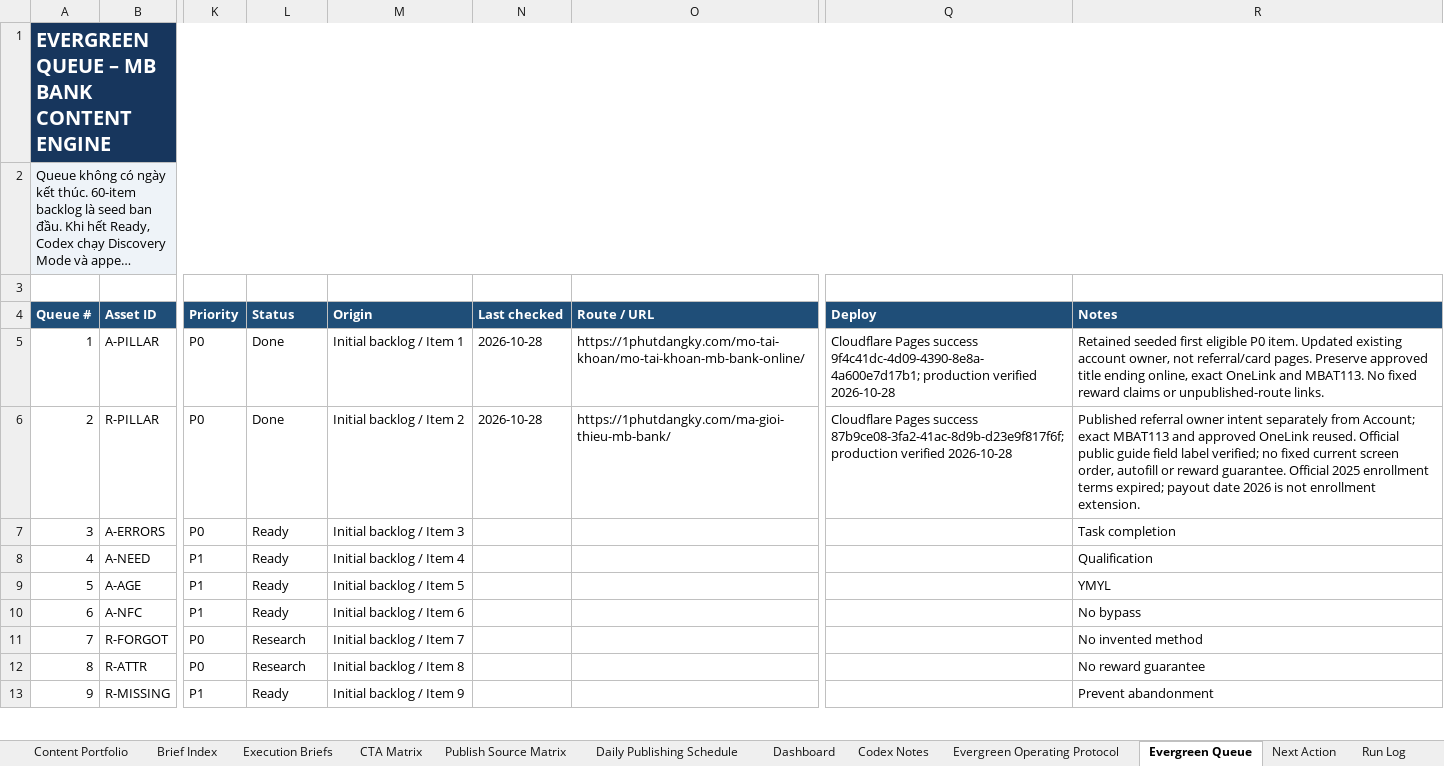
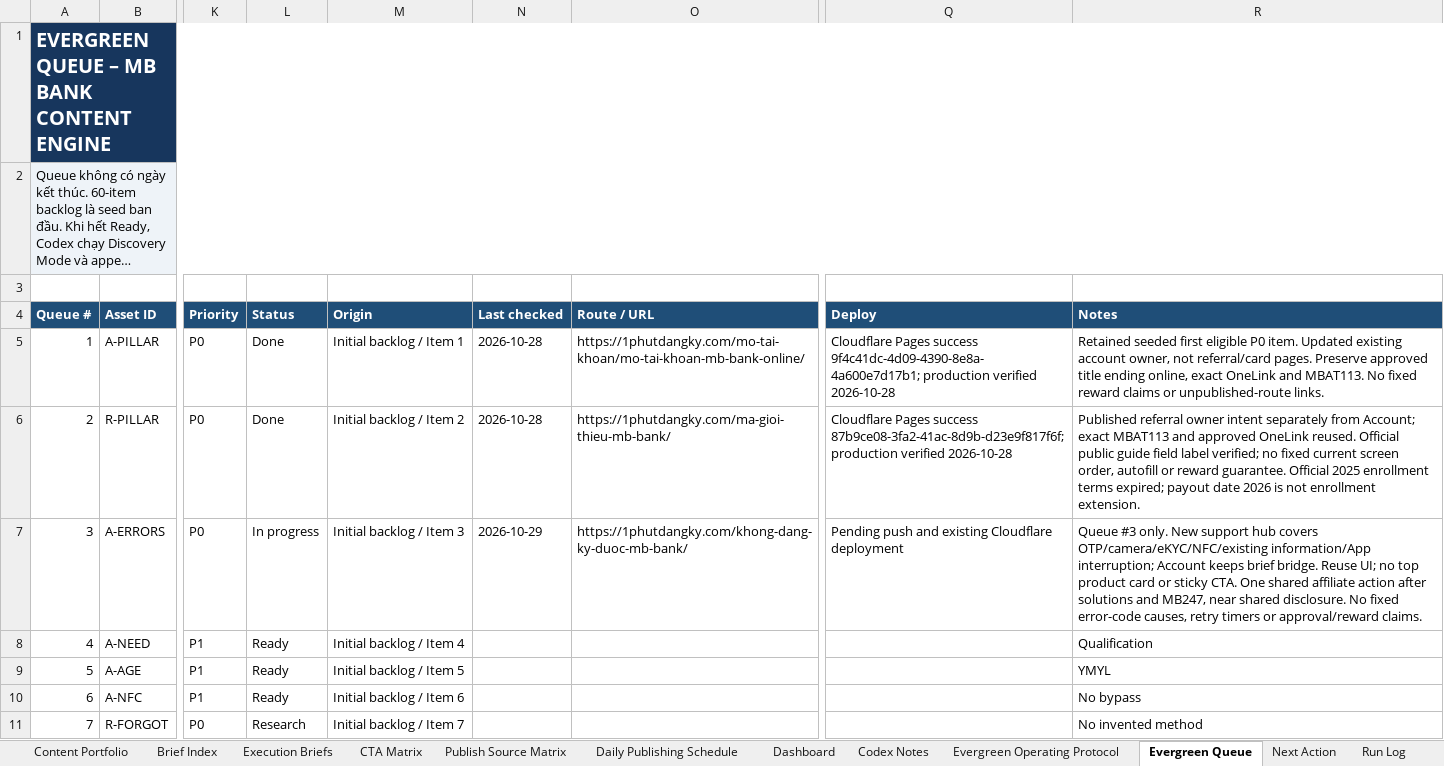
Before and after one commit to vothanhphatsocial/1phutdangky, an Excel workbook: docs/content/1phutdangky_MB_Bank_Evergreen_Content_Engine.xlsx, sheet Evergreen Queue, drawn as a sheet; only a part is shown, gaps mark what is left out; the shorter side is filled out with more unchanged rows; long unchanged cells end in …; values as stored, in another font and other column widths than the file's, no borders; conditional formats and table styles not drawn; the diff names each change by its address in the sheet, - before the commit and + after, or states it on an @@ line.

Commit message:
feat(content): publish MB Bank signup troubleshooting guide

```diff
--- a/docs/content/1phutdangky_MB_Bank_Evergreen_Content_Engine.xlsx (sheet Evergreen Queue)
+++ b/docs/content/1phutdangky_MB_Bank_Evergreen_Content_Engine.xlsx (sheet Evergreen Queue)
-L7 (Status): Ready
+L7 (Status): In progress
-N7 (Last checked): (empty)
+N7 (Last checked): 2026-10-29
-O7 (Route / URL): (empty)
+O7 (Route / URL): https://1phutdangky.com/khong-dang-ky-duoc-mb-bank/
-Q7 (Deploy): (empty)
+Q7 (Deploy): Pending push and existing Cloudflare deployment
-R7 (Notes): Task completion
+R7 (Notes): Queue #3 only. New support hub covers OTP/camera/eKYC/NFC/existing information/App interruption; Account keeps brief bridge. Reuse UI; no top product card or sticky CTA. One shared affiliate action after solutions and MB247, near shared disclosure. No fixed error-code causes, retry timers or approval/reward claims.
```
Also changed, not shown: sheet Run Log, sheet Next Action, sheet CTA Matrix, sheet Execution Briefs, sheet Publish Source Matrix, 3 other files.
